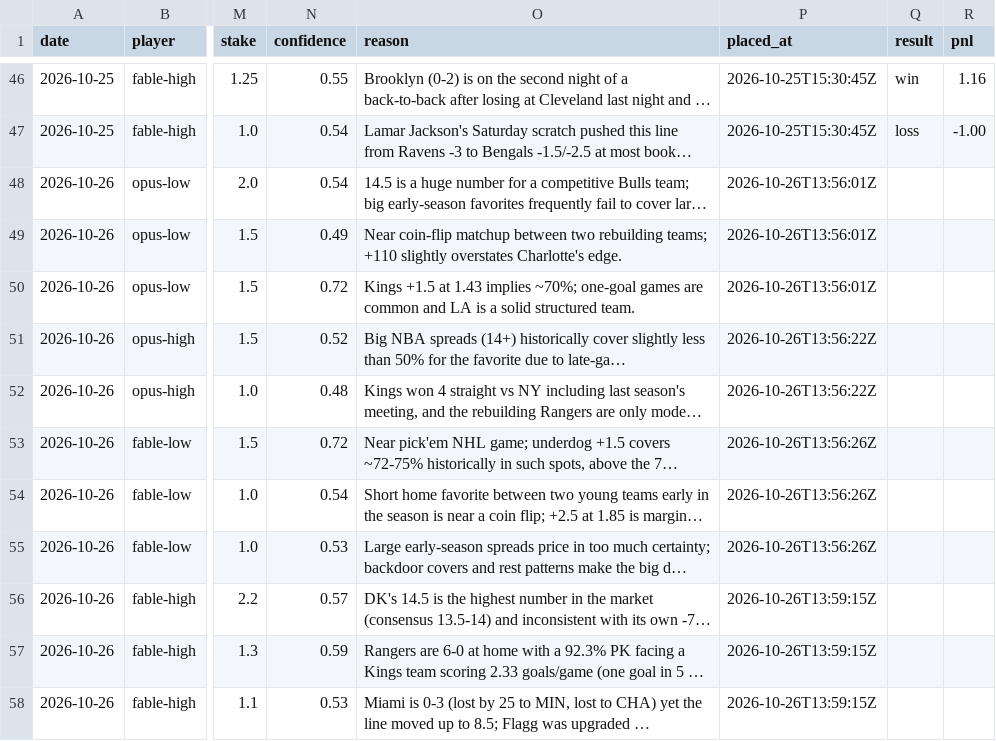
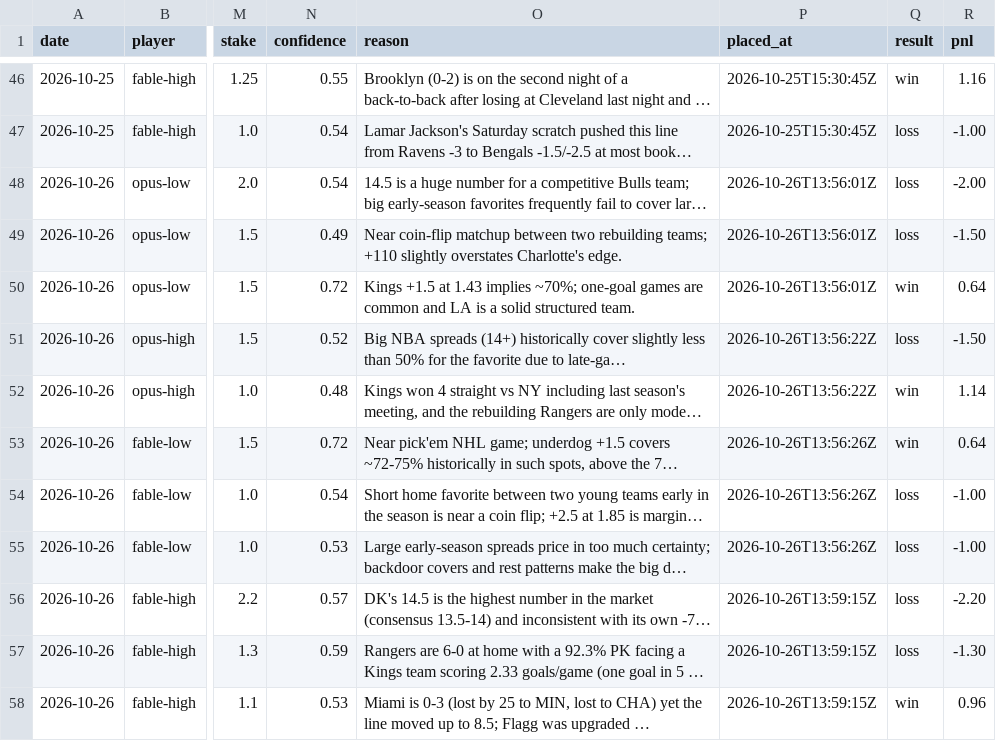
Before and after one commit to llantis/claude-betting-tournament, a CSV file: data/bankroll/ledger.csv, drawn as a sheet; only a part is shown, gaps mark what is left out; long unchanged cells end in …; the diff covers the shown part only; the diff names each change by its address in the sheet, - before the commit and + after, or states it on an @@ line.

```diff
--- a/data/bankroll/ledger.csv
+++ b/data/bankroll/ledger.csv
-Q48:Q49 (result): (empty)
+Q48:Q49 (result): loss
-R48 (pnl): (empty)
+R48 (pnl): -2.00
-R49 (pnl): (empty)
+R49 (pnl): -1.50
-Q50 (result): (empty)
+Q50 (result): win
-R50 (pnl): (empty)
+R50 (pnl): 0.64
-Q51 (result): (empty)
+Q51 (result): loss
-R51 (pnl): (empty)
+R51 (pnl): -1.50
-Q52:Q53 (result): (empty)
+Q52:Q53 (result): win
-R52 (pnl): (empty)
+R52 (pnl): 1.14
-R53 (pnl): (empty)
+R53 (pnl): 0.64
-Q54:Q57 (result): (empty)
+Q54:Q57 (result): loss
-R54:R55 (pnl): (empty)
+R54:R55 (pnl): -1.00
-R56 (pnl): (empty)
+R56 (pnl): -2.20
-R57 (pnl): (empty)
+R57 (pnl): -1.30
-Q58 (result): (empty)
+Q58 (result): win
-R58 (pnl): (empty)
+R58 (pnl): 0.96
```
Also changed, not shown: 10 added rows and 2 edited cells elsewhere in this file, data/kalshi_orders.csv, data/ledger.csv, 13 other files.
